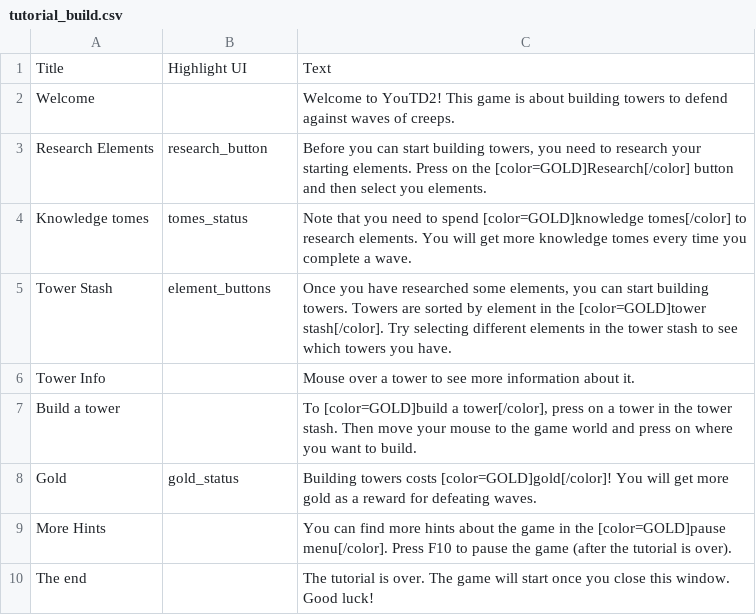
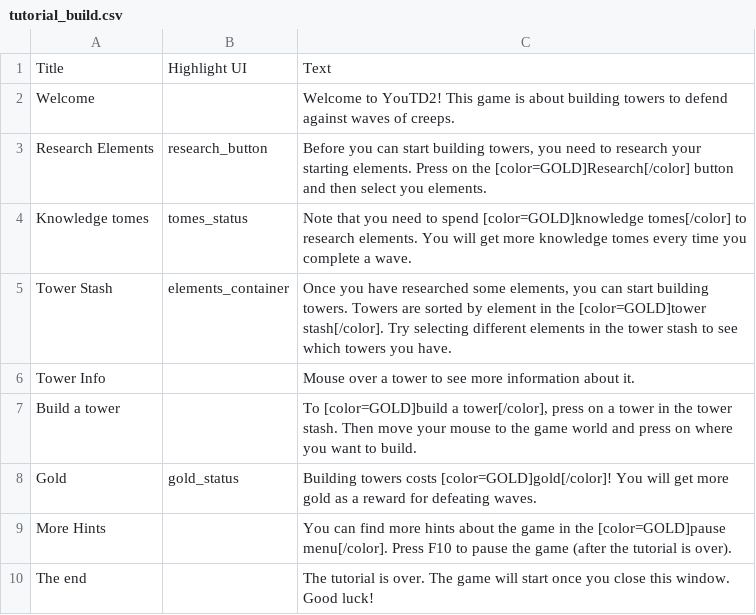
Before and after one commit to Praytic/youtd2, a CSV file: Data/tutorial_build.csv, drawn as a sheet.

Commit message:
Rework highlighting
Add singleton for managing highlighting
Removes the need for TutorialMenu to get controls via getters

```diff
--- a/Data/tutorial_build.csv
+++ b/Data/tutorial_build.csv
@@ -4,3 +4,3 @@ Title,Highlight UI,Text
 "Knowledge tomes","tomes_status","Note that you need to spend [color=GOLD]knowledge tomes[/color] to research elements. You will get more knowledge tomes every time you complete a wave."
-"Tower Stash","element_buttons","Once you have researched some elements, you can start building towers. Towers are sorted by element in the [color=GOLD]tower stash[/color]. Try selecting different elements in the tower stash to see which towers you have."
+"Tower Stash","elements_container","Once you have researched some elements, you can start building towers. Towers are sorted by element in the [color=GOLD]tower stash[/color]. Try selecting different elements in the tower stash to see which towers you have."
 "Tower Info",,"Mouse over a tower to see more information about it."
```
Also changed, not shown: 4 other files.
